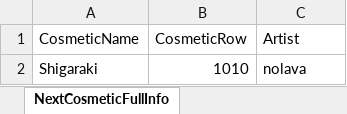
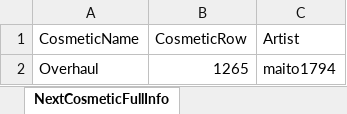
Before and after one commit to WUOTE/dunkbin-stats-images, an Excel workbook: public/sheets/dunkbin_next_cosmetic_info.xlsx, sheet NextCosmeticFullInfo, drawn as a sheet; values as stored, in another font and other column widths than the file's, no borders; removed rows and columns are numbered as before the commit, all else as after; the diff names each change by its address in the sheet, - before the commit and + after, or states it on an @@ line.

```diff
--- a/public/sheets/dunkbin_next_cosmetic_info.xlsx (sheet NextCosmeticFullInfo)
+++ b/public/sheets/dunkbin_next_cosmetic_info.xlsx (sheet NextCosmeticFullInfo)
-row 2: Shigaraki | 1010 | nolava
+row 2: Overhaul | 1265 | maito1794
```
Also changed, not shown: public/sheets/dunkbin_next_cosmetic_artist.xlsx, public/sheets/dunkbin_next_cosmetic_name.xlsx.
